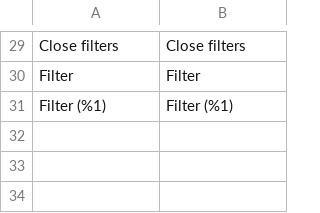
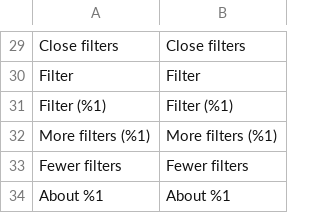
Before and after one commit to iranimij/openfilter-hyva, a CSV file: i18n/en_US.csv, drawn as a sheet; only a part is shown, gaps mark what is left out.

```diff
--- a/i18n/en_US.csv
+++ b/i18n/en_US.csv
@@ -31 +31,4 @@
 "Filter (%1)","Filter (%1)"
+"More filters (%1)","More filters (%1)"
+"Fewer filters","Fewer filters"
+"About %1","About %1"
```
Also changed, not shown: i18n/de_DE.csv, 7 other files.
